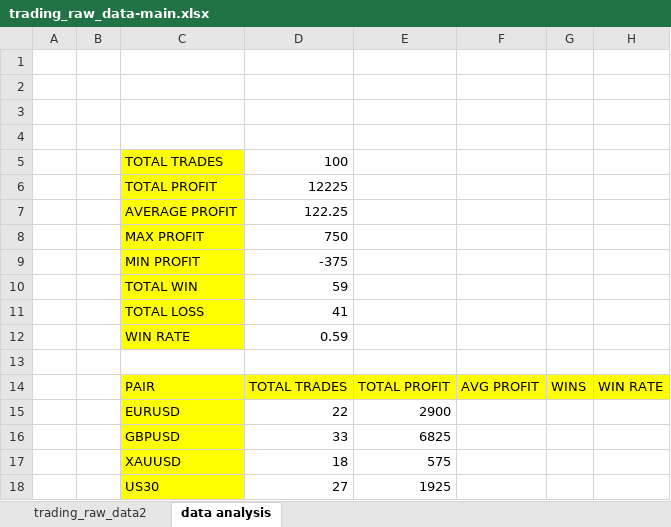
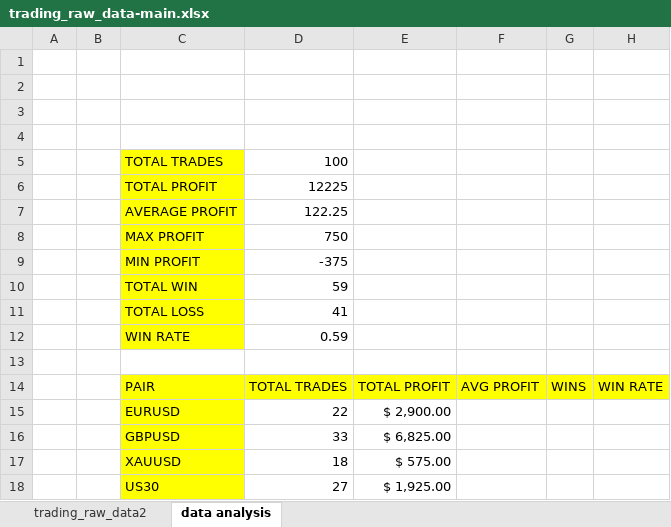
Before and after one commit to abdelkarimmassoui/excel-data-trading, an Excel workbook: trading_raw_data-main.xlsx, sheet data analysis, drawn as a sheet; values as stored, in another font and other column widths than the file's, no borders; the diff names each change by its address in the sheet, - before the commit and + after, or states it on an @@ line.

```diff
--- a/trading_raw_data-main.xlsx (sheet data analysis)
+++ b/trading_raw_data-main.xlsx (sheet data analysis)
-E15: 2900
+E15: $ 2,900.00
-E16: 6825
+E16: $ 6,825.00
-E17: 575
+E17: $ 575.00
-E18: 1925
+E18: $ 1,925.00
```
Also changed, not shown: 1 other file.
